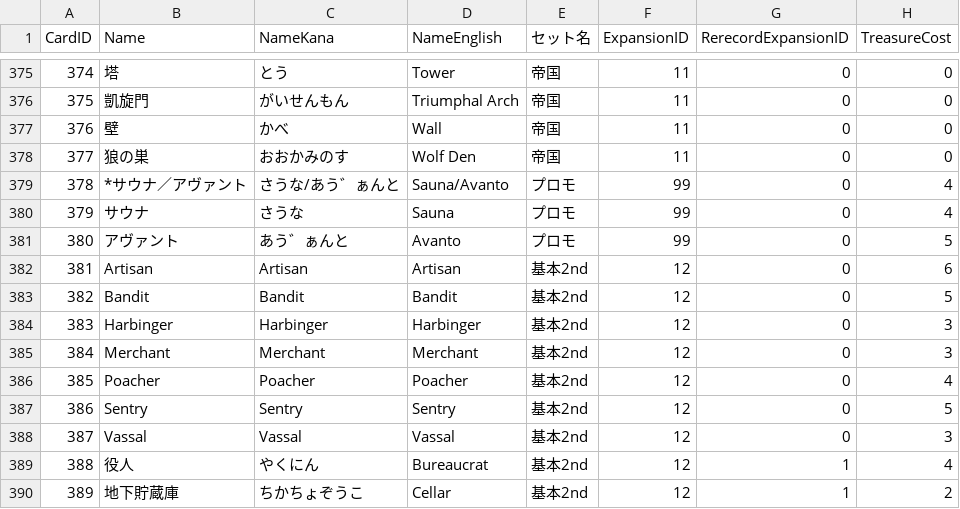
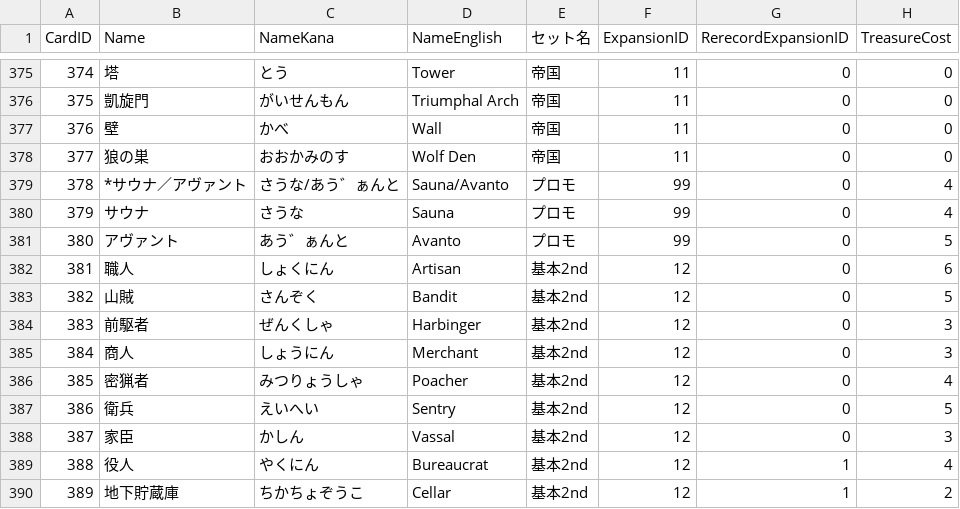
Before and after one commit to xxi-noxx/DominionRandomizer, a TSV file: RandomSelector/App_Data/CardData.tsv, drawn as a sheet; only a part is shown, gaps mark what is left out; the diff names each change by its address in the sheet, - before the commit and + after, or states it on an @@ line.

```diff
--- a/RandomSelector/App_Data/CardData.tsv
+++ b/RandomSelector/App_Data/CardData.tsv
-B382 (Name): Artisan
+B382 (Name): 職人
-C382 (NameKana): Artisan
+C382 (NameKana): しょくにん
-B383 (Name): Bandit
+B383 (Name): 山賊
-C383 (NameKana): Bandit
+C383 (NameKana): さんぞく
-B384 (Name): Harbinger
+B384 (Name): 前駆者
-C384 (NameKana): Harbinger
+C384 (NameKana): ぜんくしゃ
-B385 (Name): Merchant
+B385 (Name): 商人
-C385 (NameKana): Merchant
+C385 (NameKana): しょうにん
-B386 (Name): Poacher
+B386 (Name): 密猟者
-C386 (NameKana): Poacher
+C386 (NameKana): みつりょうしゃ
-B387 (Name): Sentry
+B387 (Name): 衛兵
-C387 (NameKana): Sentry
+C387 (NameKana): えいへい
-B388 (Name): Vassal
+B388 (Name): 家臣
-C388 (NameKana): Vassal
+C388 (NameKana): かしん
```
Also changed, not shown: 5 other files.
